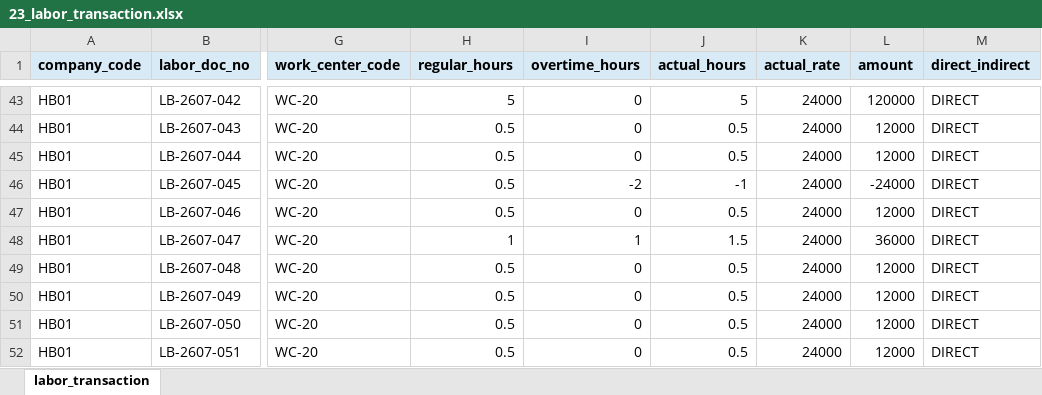
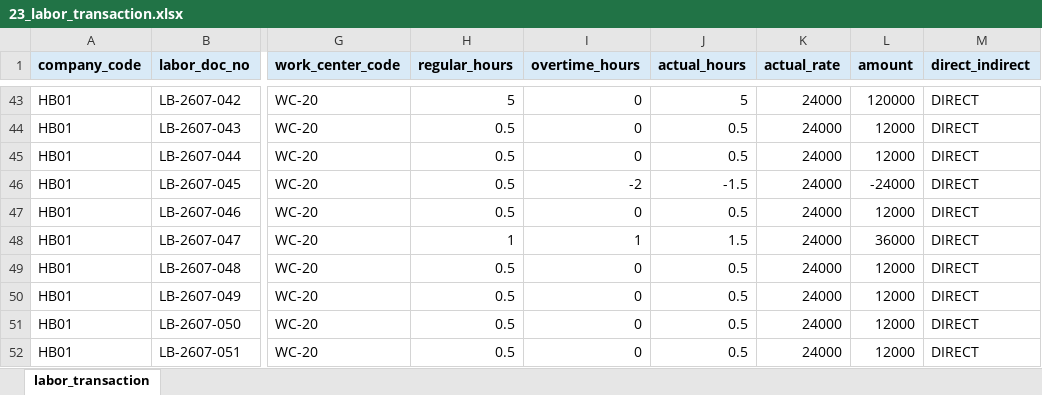
Before and after one commit to yongtak1535/manufacturing-cost-engine, an Excel workbook: hanbit_mvp_dataset_phase1/23_labor_transaction.xlsx, sheet labor_transaction, drawn as a sheet; only a part is shown, gaps mark what is left out; values as stored, in another font and other column widths than the file's, no borders; the diff names each change by its address in the sheet, - before the commit and + after, or states it on an @@ line.

```diff
--- a/hanbit_mvp_dataset_phase1/23_labor_transaction.xlsx (sheet labor_transaction)
+++ b/hanbit_mvp_dataset_phase1/23_labor_transaction.xlsx (sheet labor_transaction)
-J46 (actual_hours): -1
+J46 (actual_hours): -1.5
```
Also changed, not shown: hanbit_mvp_dataset_phase1/24_gl_transaction.xlsx, hanbit_mvp_dataset_phase1/30_contract.xlsx, 5 other files.
